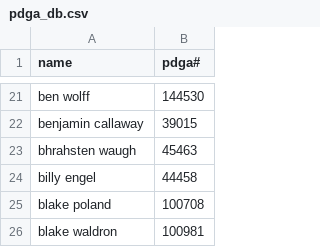
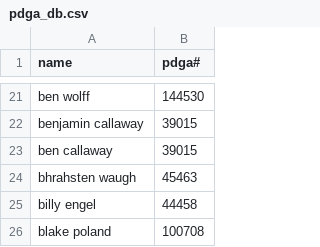
Before and after one commit to lucbouchard1/fantasy-disc-golf, a CSV file: data/pdga_db.csv, drawn as a sheet; only a part is shown, gaps mark what is left out; the shorter side is filled out with more unchanged rows; the diff names each change by its address in the sheet, - before the commit and + after, or states it on an @@ line.

```diff
--- a/data/pdga_db.csv
+++ b/data/pdga_db.csv
+row 23: ben callaway | 39015
```
Also changed, not shown: data/2024/tournaments.csv, 5 other files.
